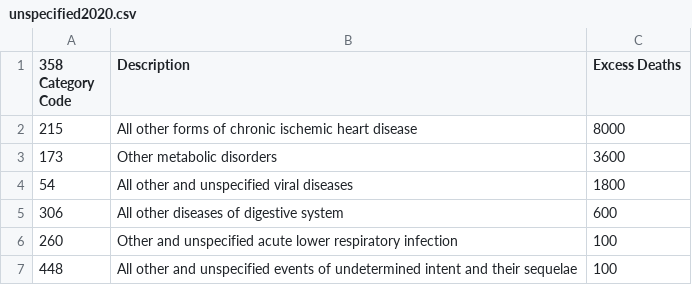
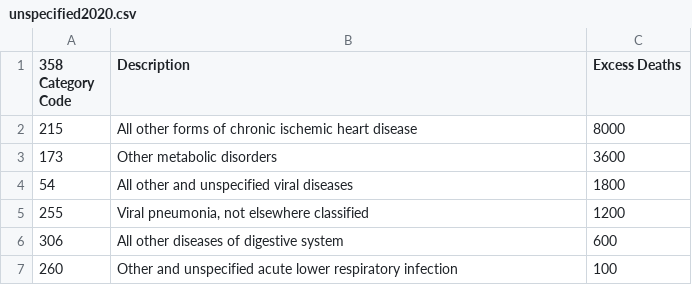
Before and after one commit to bobkoerner/medium, a CSV file: unspecified2020.csv, drawn as a sheet.

Commit message:
Include unclassified pneumonias

```diff
--- a/unspecified2020.csv
+++ b/unspecified2020.csv
@@ -4,4 +4,4 @@
 54,All other and unspecified viral diseases,1800
+255,"Viral pneumonia, not elsewhere classified",1200
 306,All other diseases of digestive system,600
 260,Other and unspecified acute lower respiratory infection,100
-448,All other and unspecified events of undetermined intent and their sequelae,100
```
